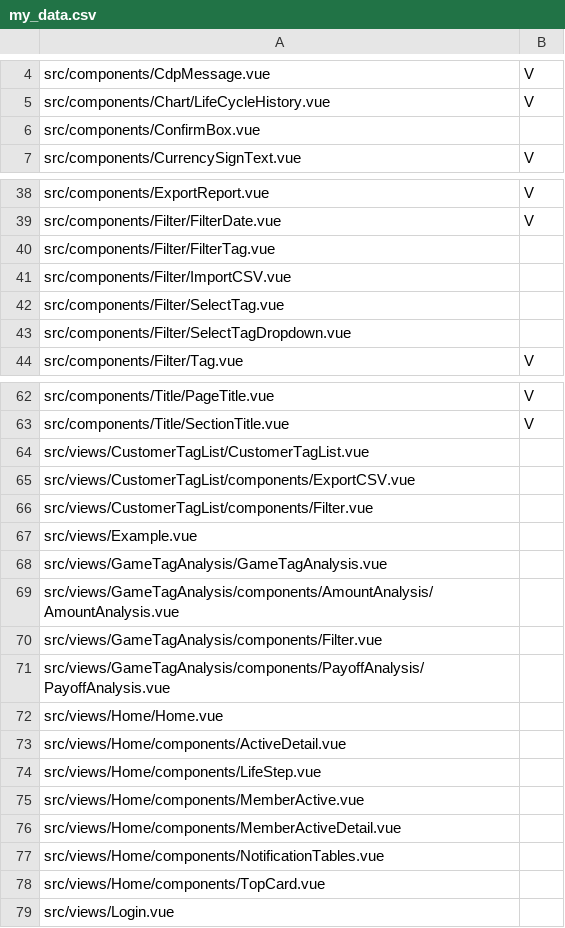
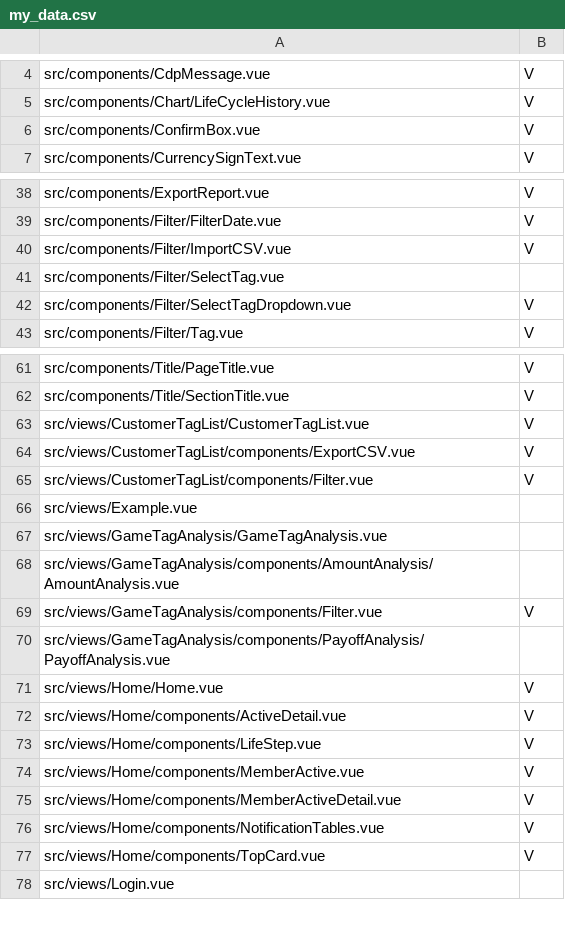
Before and after one commit to a0912383019/frontend_management, a CSV file: my_data.csv, drawn as a sheet; only a part is shown, gaps mark what is left out; the diff covers the shown part only.

Commit message:
update:excel

```diff
--- a/my_data.csv
+++ b/my_data.csv
@@ -5,3 +5,3 @@ src/components/CdpMessage.vue,V,
 src/components/Chart/LifeCycleHistory.vue,V,
-src/components/ConfirmBox.vue,
+src/components/ConfirmBox.vue,V,
 src/components/CurrencySignText.vue,V,
@@ -39,6 +39,5 @@ src/components/ExportReport.vue,V,
 src/components/Filter/FilterDate.vue,V,
-src/components/Filter/FilterTag.vue,
-src/components/Filter/ImportCSV.vue,
+src/components/Filter/ImportCSV.vue,V,
 src/components/Filter/SelectTag.vue,
-src/components/Filter/SelectTagDropdown.vue,
+src/components/Filter/SelectTagDropdown.vue,V,
 src/components/Filter/Tag.vue,V,
@@ -63,5 +62,5 @@ src/components/Title/PageTitle.vue,V,
 src/components/Title/SectionTitle.vue,V,
-src/views/CustomerTagList/CustomerTagList.vue,
-src/views/CustomerTagList/components/ExportCSV.vue,
-src/views/CustomerTagList/components/Filter.vue,
+src/views/CustomerTagList/CustomerTagList.vue,V,
+src/views/CustomerTagList/components/ExportCSV.vue,V,
+src/views/CustomerTagList/components/Filter.vue,V,
 src/views/Example.vue,
@@ -69,11 +68,11 @@ src/views/GameTagAnalysis/GameTagAnalysis.vue,
 src/views/GameTagAnalysis/components/AmountAnalysis/AmountAnalysis.vue,
-src/views/GameTagAnalysis/components/Filter.vue,
+src/views/GameTagAnalysis/components/Filter.vue,V,
 src/views/GameTagAnalysis/components/PayoffAnalysis/PayoffAnalysis.vue,
-src/views/Home/Home.vue,
-src/views/Home/components/ActiveDetail.vue,
-src/views/Home/components/LifeStep.vue,
-src/views/Home/components/MemberActive.vue,
-src/views/Home/components/MemberActiveDetail.vue,
-src/views/Home/components/NotificationTables.vue,
-src/views/Home/components/TopCard.vue,
+src/views/Home/Home.vue,V,
+src/views/Home/components/ActiveDetail.vue,V,
+src/views/Home/components/LifeStep.vue,V,
+src/views/Home/components/MemberActive.vue,V,
+src/views/Home/components/MemberActiveDetail.vue,V,
+src/views/Home/components/NotificationTables.vue,V,
+src/views/Home/components/TopCard.vue,V,
 src/views/Login.vue,
```
Also changed, not shown: 4 edited cells elsewhere in this file.
